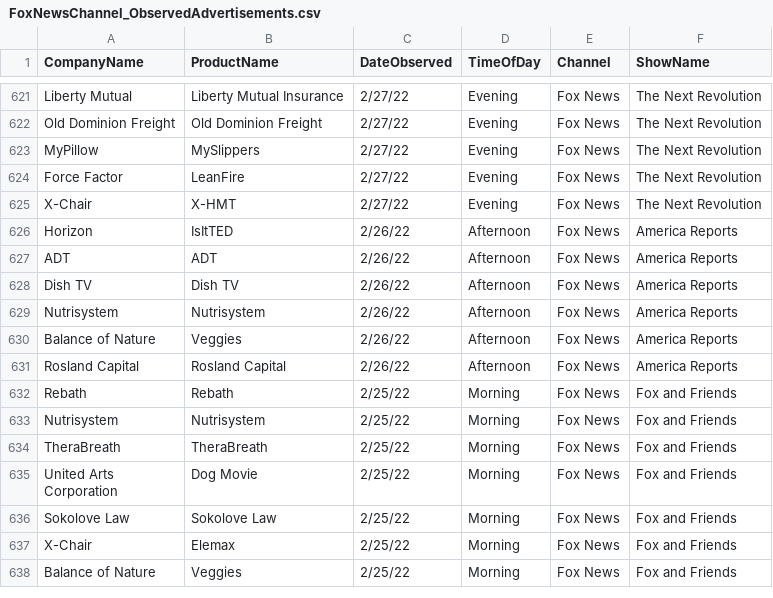
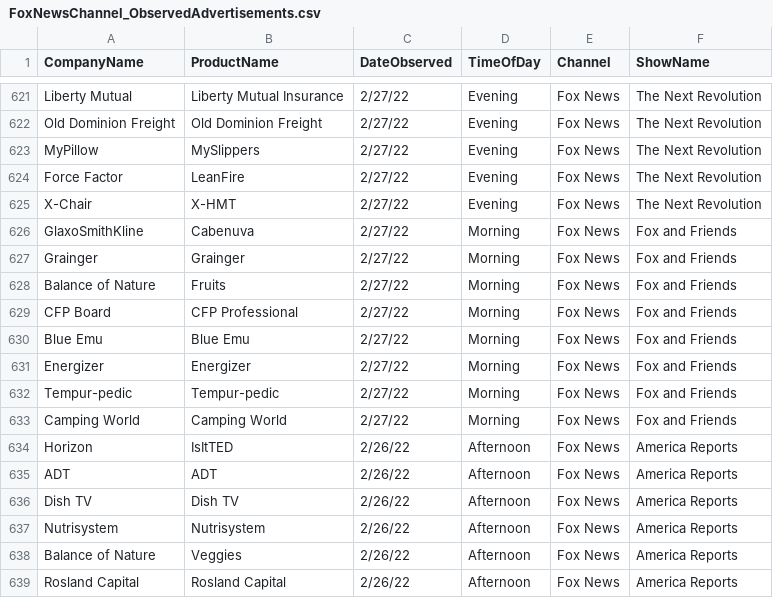
Before and after one commit to whoadvertiseson/whoadvertiseson, a CSV file: FoxNews/FoxNewsChannel_ObservedAdvertisements.csv, drawn as a sheet; only a part is shown, gaps mark what is left out; the shorter side is filled out with more unchanged rows.

```diff
--- a/FoxNews/FoxNewsChannel_ObservedAdvertisements.csv
+++ b/FoxNews/FoxNewsChannel_ObservedAdvertisements.csv
@@ -625,2 +625,10 @@ Force Factor,LeanFire,2/27/22,Evening,Fox News,The Next Revolution
 X-Chair,X-HMT,2/27/22,Evening,Fox News,The Next Revolution
+GlaxoSmithKline,Cabenuva,2/27/22,Morning,Fox News,Fox and Friends
+Grainger,Grainger,2/27/22,Morning,Fox News,Fox and Friends
+Balance of Nature,Fruits,2/27/22,Morning,Fox News,Fox and Friends
+CFP Board,CFP Professional,2/27/22,Morning,Fox News,Fox and Friends
+Blue Emu,Blue Emu,2/27/22,Morning,Fox News,Fox and Friends
+Energizer,Energizer,2/27/22,Morning,Fox News,Fox and Friends
+Tempur-pedic,Tempur-pedic,2/27/22,Morning,Fox News,Fox and Friends
+Camping World,Camping World,2/27/22,Morning,Fox News,Fox and Friends
 Horizon,IsItTED,2/26/22,Afternoon,Fox News,America Reports
```
Also changed, not shown: FoxNews/FoxNewsChannel_RecentTopAdvertisers.csv, 1 other file.
